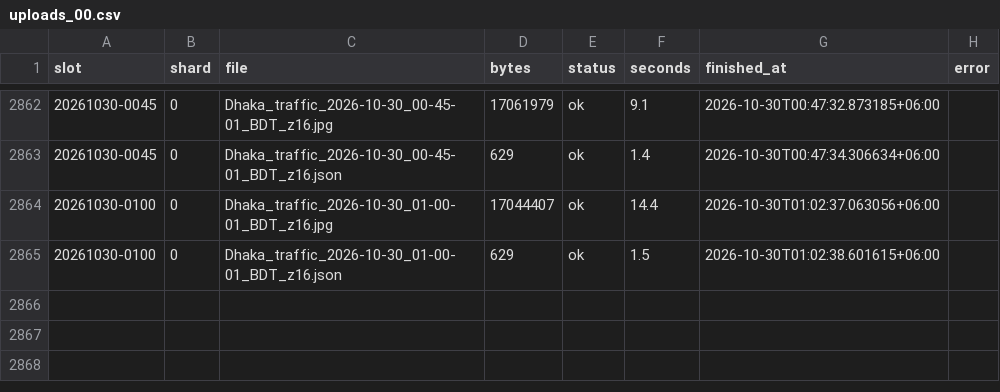
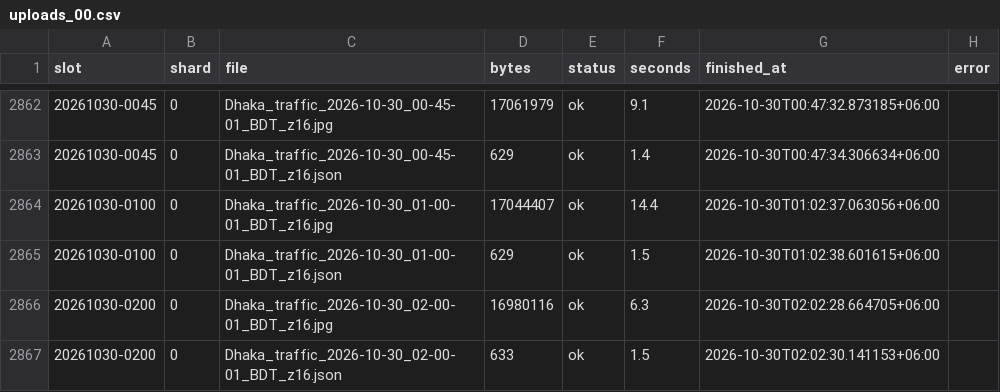
Before and after one commit to wiki-ruhan/Dhaka-Jam-70, a CSV file: data/shards/uploads_00.csv, drawn as a sheet; only a part is shown, gaps mark what is left out; the diff names each change by its address in the sheet, - before the commit and + after, or states it on an @@ line.

```diff
--- a/data/shards/uploads_00.csv
+++ b/data/shards/uploads_00.csv
+row 2866: 20261030-0200 | 0 | Dhaka_traffic_2026-10-30_02-00-01_BDT_z16.jpg | 16980116 | ok | 6.3 | 2026-10-30T02:02:28.664705+06:00
+row 2867: 20261030-0200 | 0 | Dhaka_traffic_2026-10-30_02-00-01_BDT_z16.json | 633 | ok | 1.5 | 2026-10-30T02:02:30.141153+06:00
```
Also changed, not shown: data/conditions.csv, data/daily/ranking/2026-10-30_ranking.csv, 16 other files.
